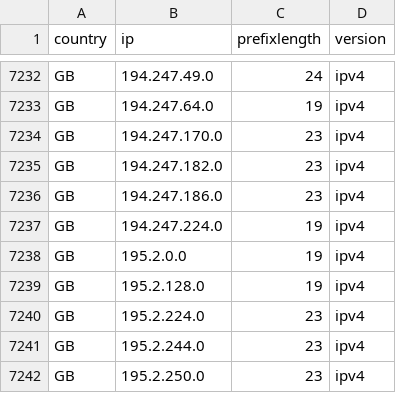
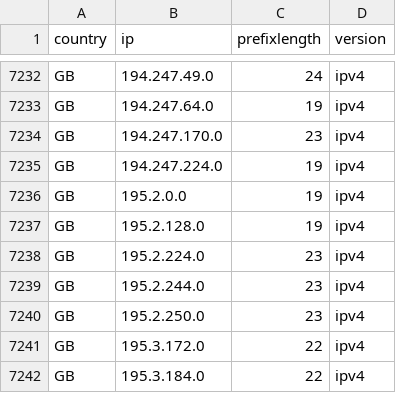
Before and after one commit to HotCakeX/Official-IANA-IP-blocks, a CSV file: CSV/IPV4/GB.csv, drawn as a sheet; only a part is shown, gaps mark what is left out; the shorter side is filled out with more unchanged rows.

```diff
--- a/CSV/IPV4/GB.csv
+++ b/CSV/IPV4/GB.csv
@@ -7234,4 +7234,2 @@ GB,194.247.64.0,19,ipv4
 GB,194.247.170.0,23,ipv4
-GB,194.247.182.0,23,ipv4
-GB,194.247.186.0,23,ipv4
 GB,194.247.224.0,19,ipv4
```
Also changed, not shown: CSV/IPV4/DE.csv, CSV/IPV4/NL.csv, 40 other files.
